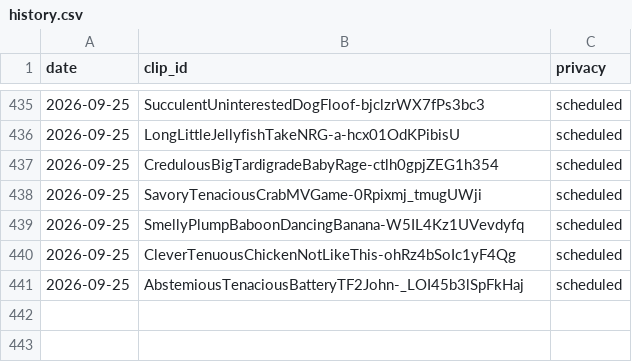
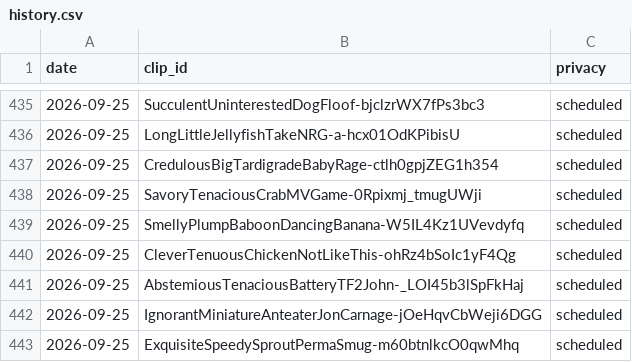
Before and after one commit to chat94534-oss/clip-autoposter, a CSV file: logs/history.csv, drawn as a sheet; only a part is shown, gaps mark what is left out; the diff names each change by its address in the sheet, - before the commit and + after, or states it on an @@ line.

```diff
--- a/logs/history.csv
+++ b/logs/history.csv
+row 442: 2026-09-25 | IgnorantMiniatureAnteaterJonCarnage-jOeHqvCbWeji6DGG | scheduled
+row 443: 2026-09-25 | ExquisiteSpeedySproutPermaSmug-m60btnlkcO0qwMhq | scheduled
```
Also changed, not shown: 1 other file.
